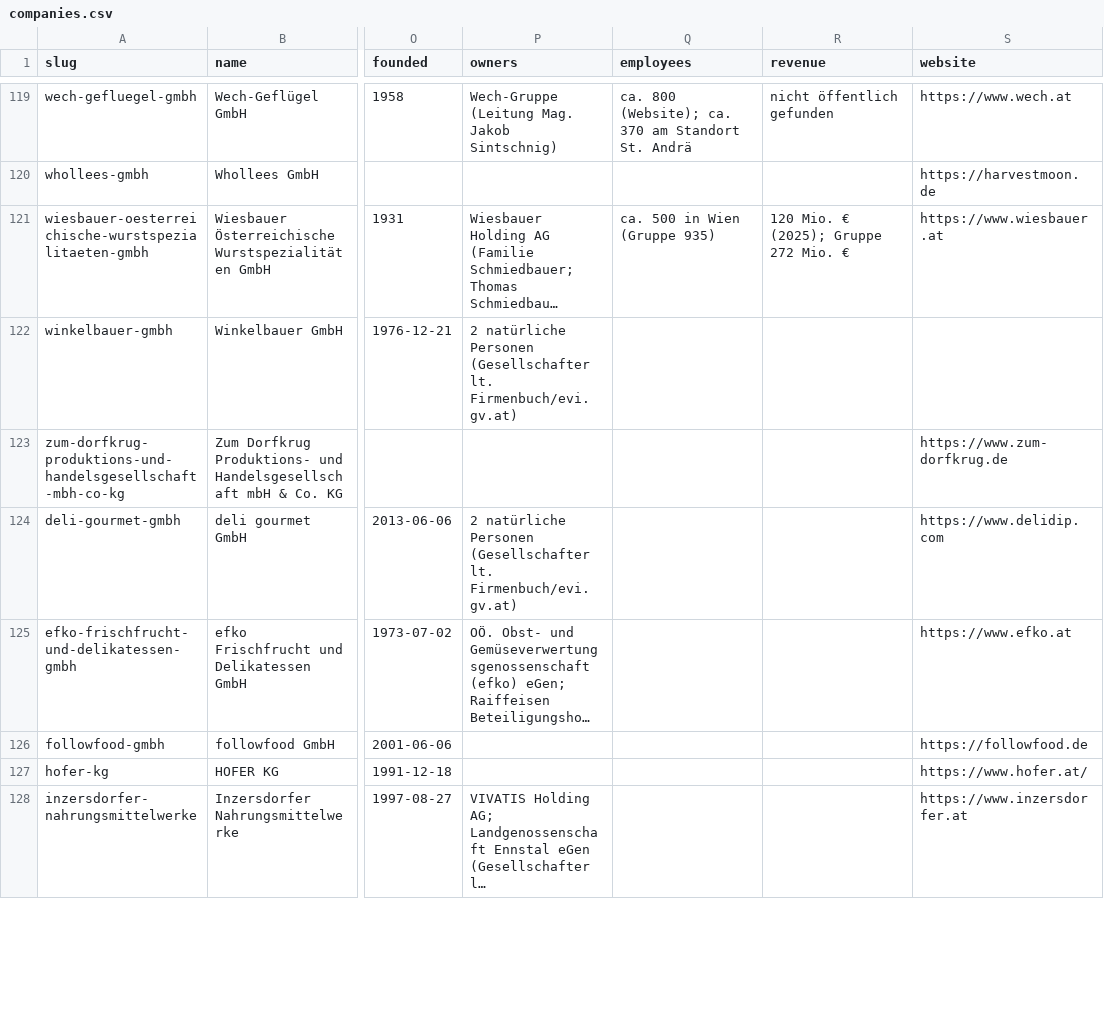
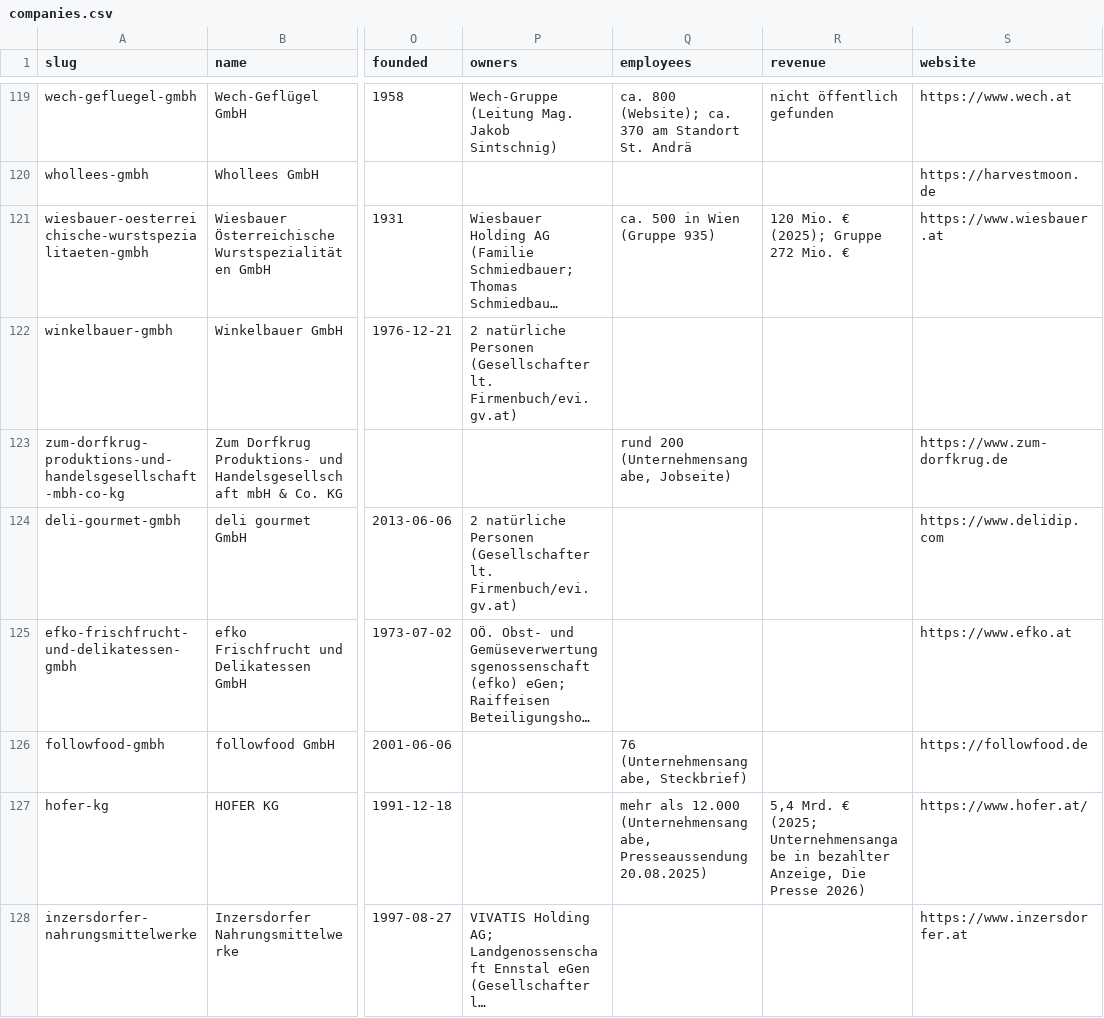
Before and after one commit to servas-ai/fertiggerichte-daten, a CSV file: data/companies.csv, drawn as a sheet; only a part is shown, gaps mark what is left out; long unchanged cells end in …; the diff covers the shown part only; the diff names each change by its address in the sheet, - before the commit and + after, or states it on an @@ line.

Commit message:
Daten-Squad T1938: company employees 17→46/138, revenue 16→31/138, founded 88→106/138 (company-owned pages on the verified website: 27 employees, 12 revenue, 15 founded — e.g. FRoSTA AG IR key figures, Alnatura Daten & Fakten, Lidl/dm/Hofer/SPAR/REWE/PENNY own figures; de.wikipedia infobox of identifier-matched items: Rügenwalder Konzern 2023, Maresi; Wikidata P571 via P856: AIA 1968, Hamker 1907; Lidl founded via de.wikipedia; Hofer revenue from labelled Die Presse advertorial; every value re-fetched and phrase-verified, group/brand scope labelled; conflicts recorded not overwritten: followfood 2007 vs 2001, Revo 2020 vs 2021, efko 1976 vs 1973, NÖM 645 vs 534 Mio. both kept)

```diff
--- a/data/companies.csv
+++ b/data/companies.csv
-Q123 (employees): (empty)
+Q123 (employees): rund 200 (Unternehmensangabe, Jobseite)
-Q126 (employees): (empty)
+Q126 (employees): 76 (Unternehmensangabe, Steckbrief)
-Q127 (employees): (empty)
+Q127 (employees): mehr als 12.000 (Unternehmensangabe, Presseaussendung 20.08.2025)
-R127 (revenue): (empty)
+R127 (revenue): 5,4 Mrd. € (2025; Unternehmensangabe in bezahlter Anzeige, Die Presse 2026)
```
Also changed, not shown: 58 edited cells elsewhere in this file, 10 other files.
